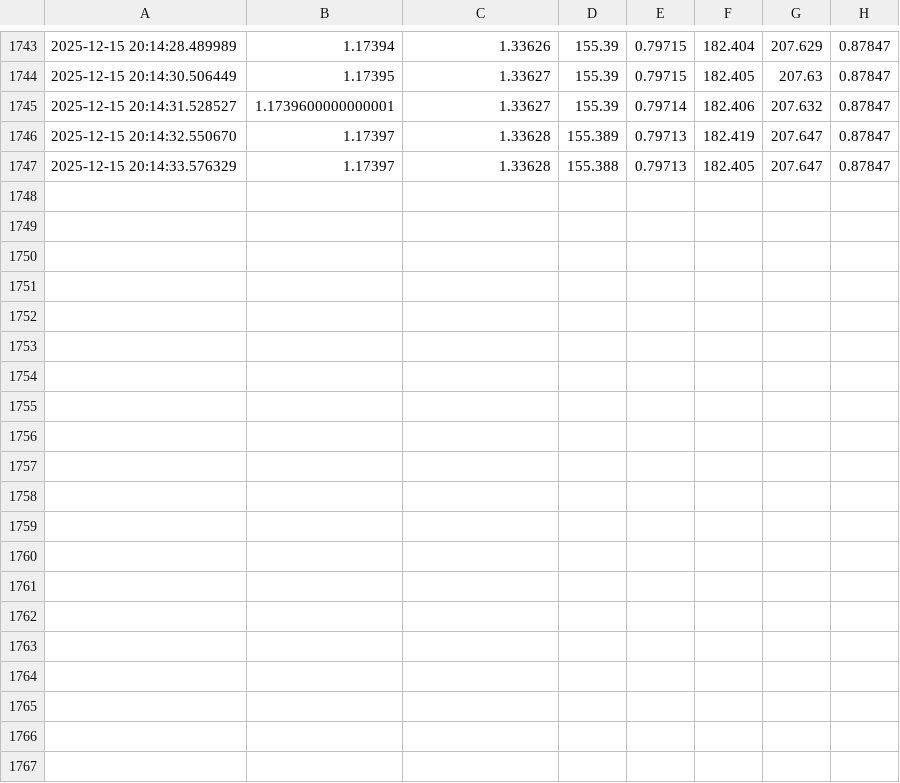
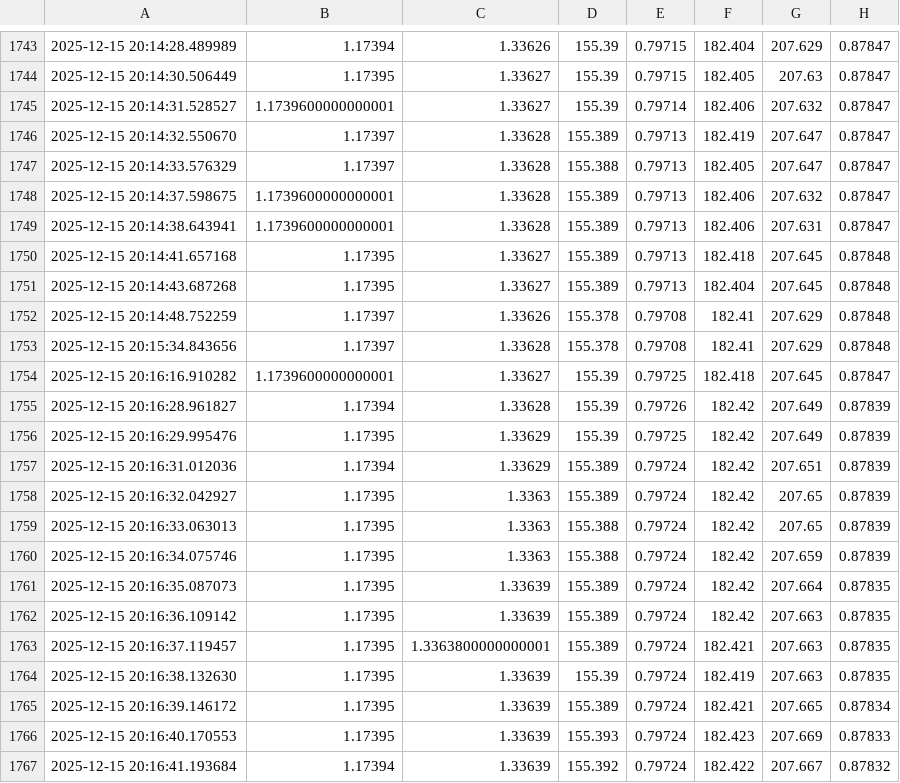
Before and after one commit to unitealfa/idrimen, a CSV file: forex_live_data.csv, drawn as a sheet; only a part is shown, gaps mark what is left out; the diff names each change by its address in the sheet, - before the commit and + after, or states it on an @@ line.

```diff
--- a/forex_live_data.csv
+++ b/forex_live_data.csv
+row 1748: 2025-12-15 20:14:37.598675 | 1.1739600000000001 | 1.33628 | 155.389 | 0.79713 | 182.406 | 207.632 | 0.87847
+row 1749: 2025-12-15 20:14:38.643941 | 1.1739600000000001 | 1.33628 | 155.389 | 0.79713 | 182.406 | 207.631 | 0.87847
+row 1750: 2025-12-15 20:14:41.657168 | 1.17395 | 1.33627 | 155.389 | 0.79713 | 182.418 | 207.645 | 0.87848
+row 1751: 2025-12-15 20:14:43.687268 | 1.17395 | 1.33627 | 155.389 | 0.79713 | 182.404 | 207.645 | 0.87848
+row 1752: 2025-12-15 20:14:48.752259 | 1.17397 | 1.33626 | 155.378 | 0.79708 | 182.41 | 207.629 | 0.87848
+row 1753: 2025-12-15 20:15:34.843656 | 1.17397 | 1.33628 | 155.378 | 0.79708 | 182.41 | 207.629 | 0.87848
+row 1754: 2025-12-15 20:16:16.910282 | 1.1739600000000001 | 1.33627 | 155.39 | 0.79725 | 182.418 | 207.645 | 0.87847
+row 1755: 2025-12-15 20:16:28.961827 | 1.17394 | 1.33628 | 155.39 | 0.79726 | 182.42 | 207.649 | 0.87839
+row 1756: 2025-12-15 20:16:29.995476 | 1.17395 | 1.33629 | 155.39 | 0.79725 | 182.42 | 207.649 | 0.87839
+row 1757: 2025-12-15 20:16:31.012036 | 1.17394 | 1.33629 | 155.389 | 0.79724 | 182.42 | 207.651 | 0.87839
+row 1758: 2025-12-15 20:16:32.042927 | 1.17395 | 1.3363 | 155.389 | 0.79724 | 182.42 | 207.65 | 0.87839
+row 1759: 2025-12-15 20:16:33.063013 | 1.17395 | 1.3363 | 155.388 | 0.79724 | 182.42 | 207.65 | 0.87839
+row 1760: 2025-12-15 20:16:34.075746 | 1.17395 | 1.3363 | 155.388 | 0.79724 | 182.42 | 207.659 | 0.87839
+row 1761: 2025-12-15 20:16:35.087073 | 1.17395 | 1.33639 | 155.389 | 0.79724 | 182.42 | 207.664 | 0.87835
+row 1762: 2025-12-15 20:16:36.109142 | 1.17395 | 1.33639 | 155.389 | 0.79724 | 182.42 | 207.663 | 0.87835
+row 1763: 2025-12-15 20:16:37.119457 | 1.17395 | 1.3363800000000001 | 155.389 | 0.79724 | 182.421 | 207.663 | 0.87835
+row 1764: 2025-12-15 20:16:38.132630 | 1.17395 | 1.33639 | 155.39 | 0.79724 | 182.419 | 207.663 | 0.87835
+row 1765: 2025-12-15 20:16:39.146172 | 1.17395 | 1.33639 | 155.389 | 0.79724 | 182.421 | 207.665 | 0.87834
+row 1766: 2025-12-15 20:16:40.170553 | 1.17395 | 1.33639 | 155.393 | 0.79724 | 182.423 | 207.669 | 0.87833
+row 1767: 2025-12-15 20:16:41.193684 | 1.17394 | 1.33639 | 155.392 | 0.79724 | 182.422 | 207.667 | 0.87832
```
Also changed, not shown: 1 other file.
